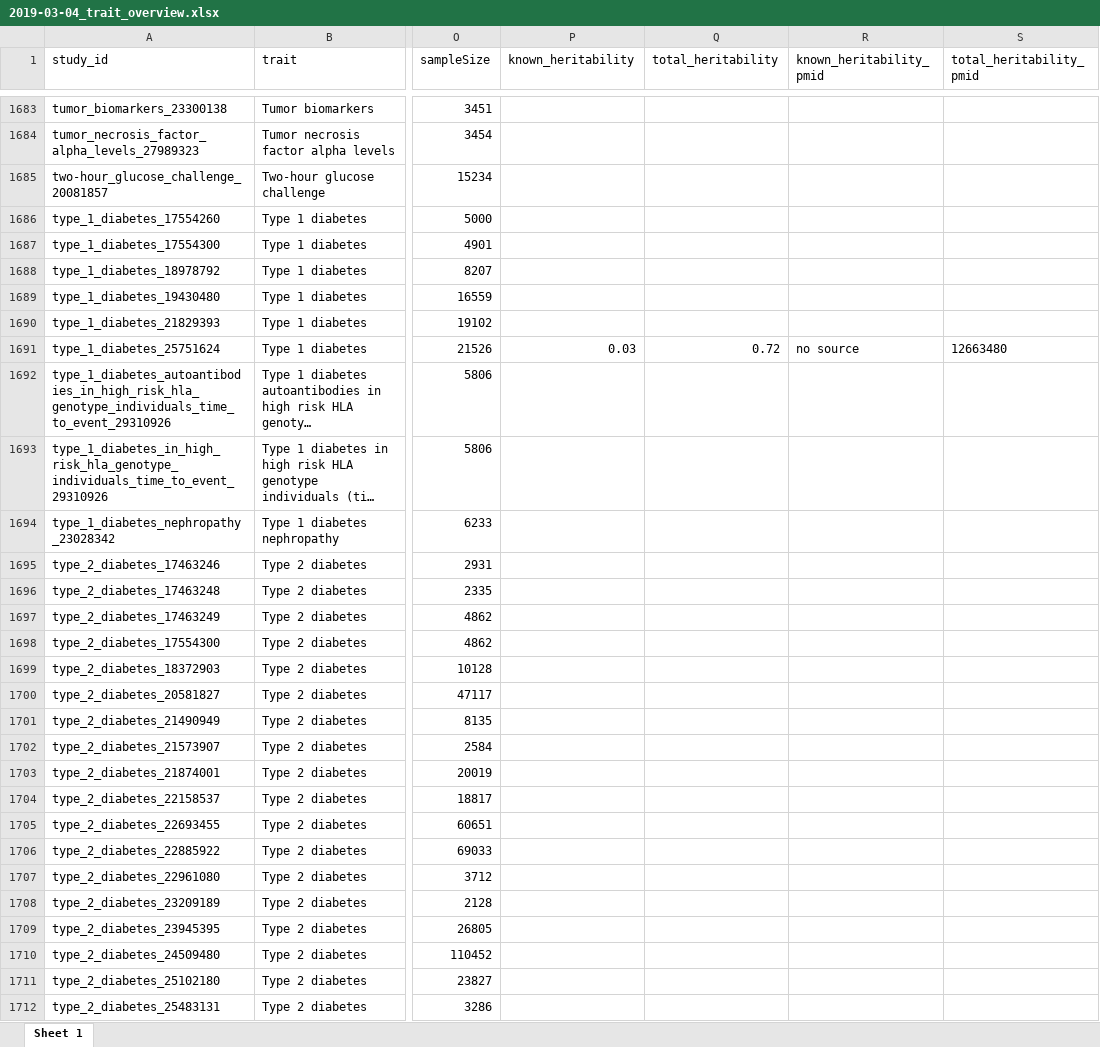
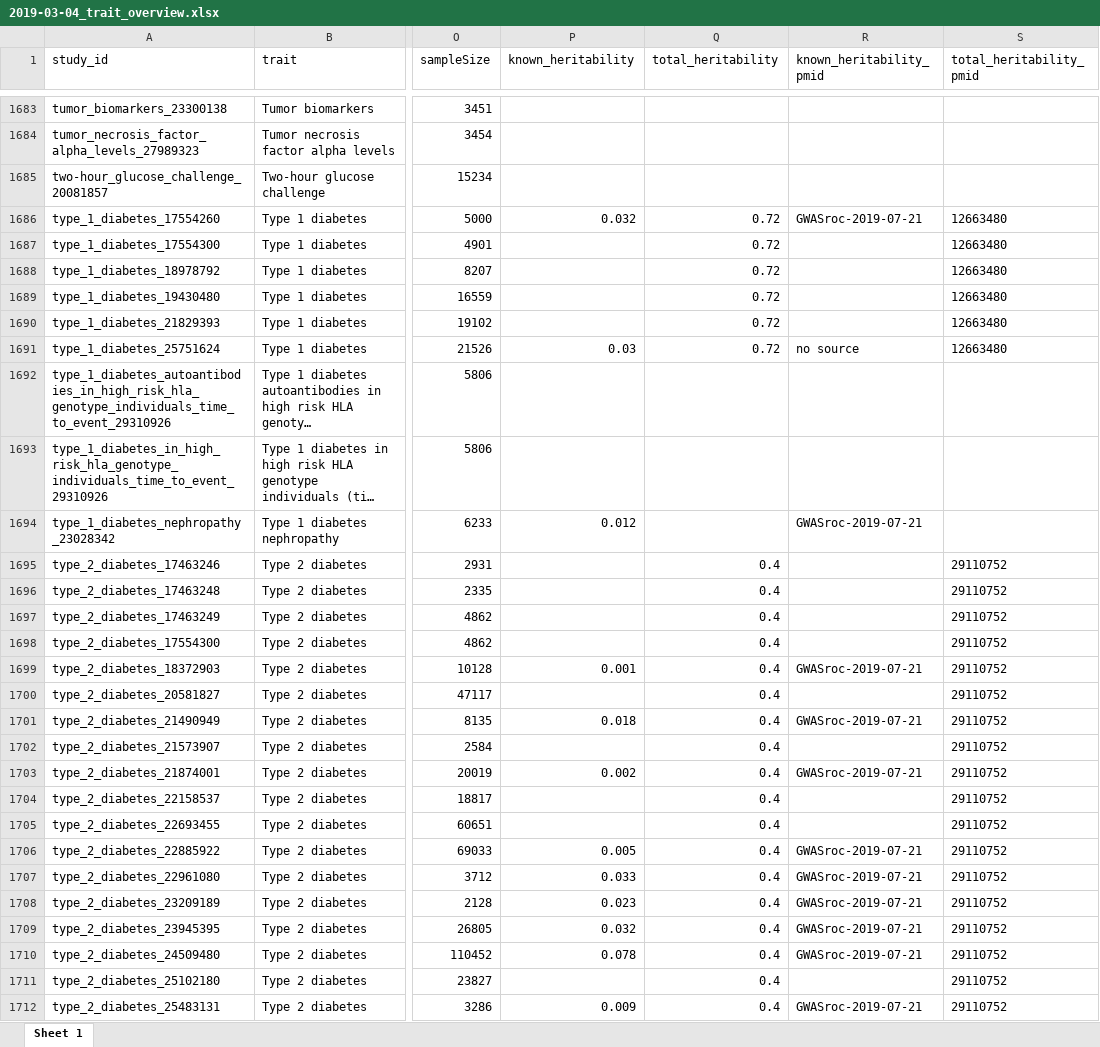
Before and after one commit to helpmetheshadowpeoplearestealingmystuff/impute-me, an Excel workbook: AllDiseases/2019-03-04_trait_overview.xlsx, sheet Sheet 1, drawn as a sheet; only a part is shown, gaps mark what is left out; long unchanged cells end in …; values as stored, in another font and other column widths than the file's, no borders; the diff covers the shown part only; the diff names each change by its address in the sheet, - before the commit and + after, or states it on an @@ line.

Commit message:
Summer update now available and tested: The focus of this update is better explanation of the existing scores. No new scores have been added, so there is no need to re-upload data. Here’s what’s new:
The plot-heritability function is now switched on by default, and twin- and snp-heritabilities have been mapped for 293 diseases and traits, up from 47. Thank you GWASroc for 92 of these! (issue #13)

The all-SNP scores have been scaled so they also are Z-scores. Before they were given on an arbitrary scale on top of a user-distribution plot. But it's much easier to explain when everything - both top-SNP and all-SNP scores - are presented as normalised Z-scores (issue #15)

A new module prsExplainer has also been introduced www.impute.me/prsExplainer - the purpose of this module is to let people play around with different input-scores in a sandbox setting and see directly how it affects outputs.

A list of media and online resources have been added to the ‘about’ page. The ISOGG health one is particularly worth a read, because it illustrates well some of the analytical challenges with personal health genomics as used today: https://isogg.org/wiki/DNA_in_health_and_disease

Other updates of more technical nature:

Bulk processing is more robust towards data with missing X-chromosomes (this took a lot of time but won’t affect users. Just means fewer pipeline breaks).

Further work with curation of trait types and latest studies (issue #29)

Include filename in the results-ready mail. This will help with multi-genome submissions.

Minor module renaming in precision medicine (it was still called GWAS calculator, a new re-named term, issue #7)

Also issue #9 and #20 are closed now, because they are essentially handled already, at least for people setting up their own servers – one can just dump new prs files in the folder prs_dir and it works.

A bug in Kandinskify yourself caused the pdf download to not follow the on-screen (correct) version, thanks Jarmo!

Update of user-distributions metrics, which is mainly of importance to users that are not of European ancestry.  They’ll now have more accurate background distributions to compare with.

Can now have data folders both as separate volumes and as symlinks. This helps with issue #27

```diff
--- a/AllDiseases/2019-03-04_trait_overview.xlsx (sheet Sheet 1)
+++ b/AllDiseases/2019-03-04_trait_overview.xlsx (sheet Sheet 1)
-P1686 (known_heritability): (empty)
+P1686 (known_heritability): 0.032
-Q1686:Q1690 (total_heritability): (empty)
+Q1686:Q1690 (total_heritability): 0.72
-R1686 (known_heritability_pmid): (empty)
+R1686 (known_heritability_pmid): GWASroc-2019-07-21
-S1686:S1690 (total_heritability_pmid): (empty)
+S1686:S1690 (total_heritability_pmid): 12663480
-P1694 (known_heritability): (empty)
+P1694 (known_heritability): 0.012
-R1694 (known_heritability_pmid): (empty)
+R1694 (known_heritability_pmid): GWASroc-2019-07-21
-Q1695:Q1712 (total_heritability): (empty)
+Q1695:Q1712 (total_heritability): 0.4
-S1695:S1712 (total_heritability_pmid): (empty)
+S1695:S1712 (total_heritability_pmid): 29110752
-P1699 (known_heritability): (empty)
+P1699 (known_heritability): 0.001
-R1699 (known_heritability_pmid): (empty)
+R1699 (known_heritability_pmid): GWASroc-2019-07-21
-P1701 (known_heritability): (empty)
+P1701 (known_heritability): 0.018
-R1701 (known_heritability_pmid): (empty)
+R1701 (known_heritability_pmid): GWASroc-2019-07-21
-P1703 (known_heritability): (empty)
+P1703 (known_heritability): 0.002
-R1703 (known_heritability_pmid): (empty)
+R1703 (known_heritability_pmid): GWASroc-2019-07-21
-P1706 (known_heritability): (empty)
+P1706 (known_heritability): 0.005
-R1706:R1710 (known_heritability_pmid): (empty)
+R1706:R1710 (known_heritability_pmid): GWASroc-2019-07-21
-P1707 (known_heritability): (empty)
+P1707 (known_heritability): 0.033
-P1708 (known_heritability): (empty)
+P1708 (known_heritability): 0.023
-P1709 (known_heritability): (empty)
+P1709 (known_heritability): 0.032
-P1710 (known_heritability): (empty)
+P1710 (known_heritability): 0.078
-P1712 (known_heritability): (empty)
+P1712 (known_heritability): 0.009
-R1712 (known_heritability_pmid): (empty)
+R1712 (known_heritability_pmid): GWASroc-2019-07-21
```
Also changed, not shown: 798 edited cells elsewhere in this sheet, diseaseNetwork/2018-09-18_link_file.xlsx, intelligence/2019-03-04_trait_overview.xlsx, 36 other files.
